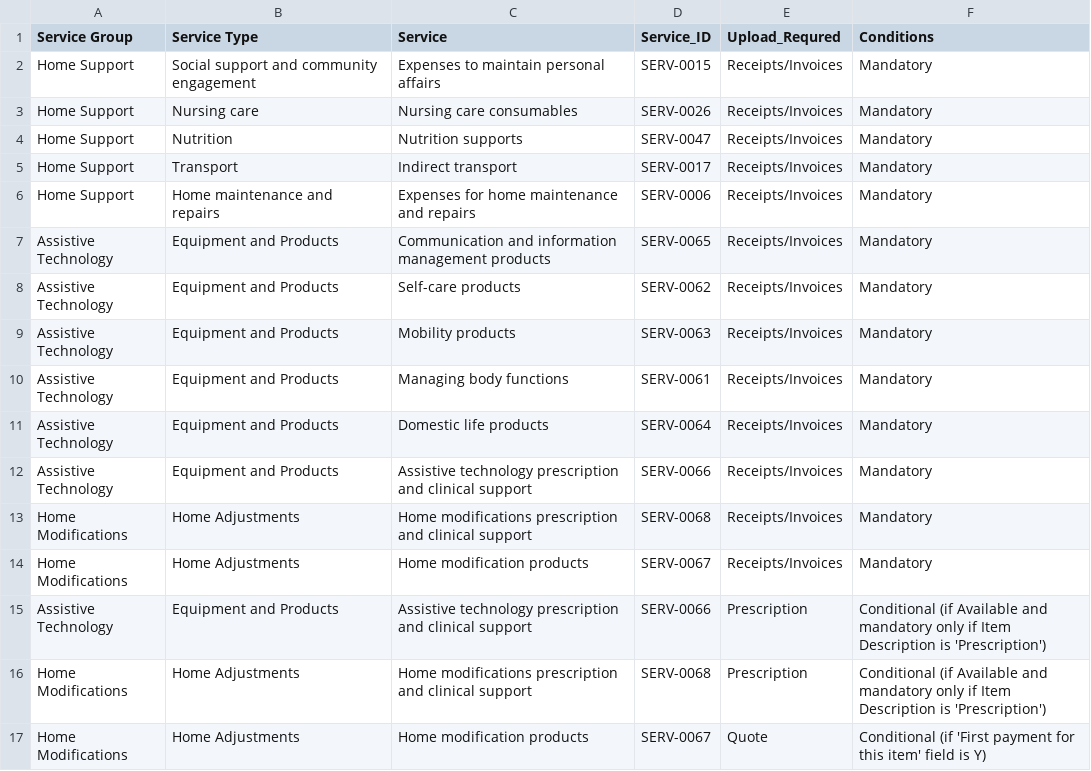
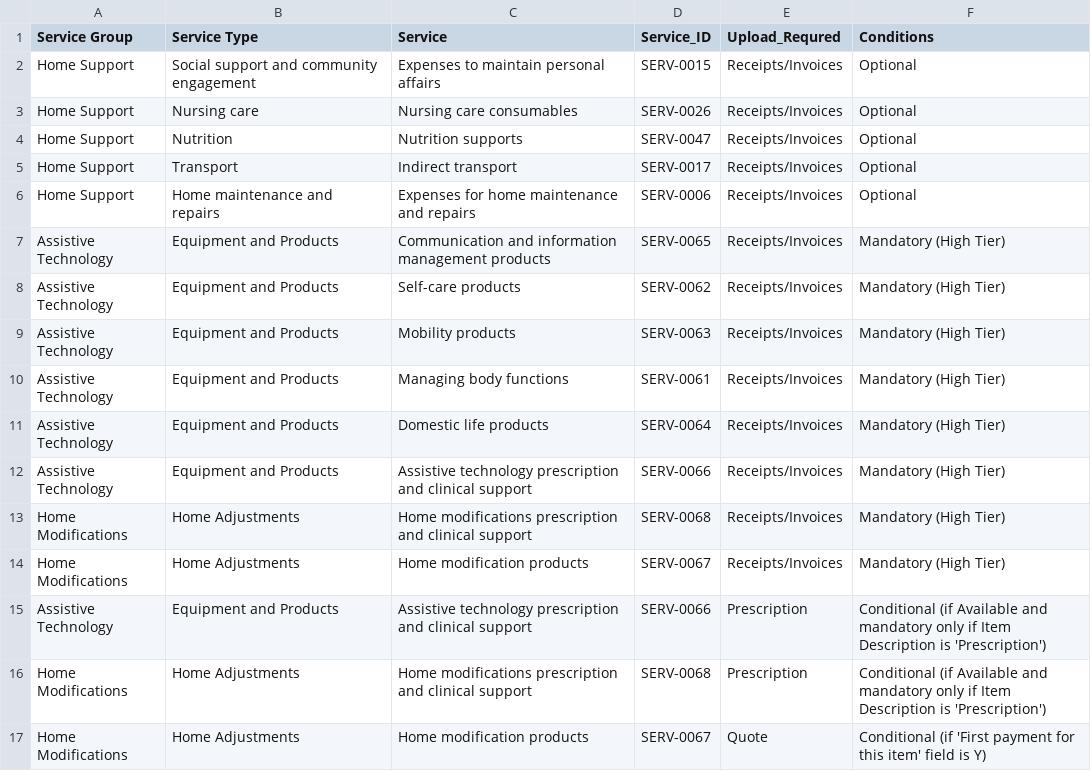
Before and after one commit to viklas/service-list-explorer, a CSV file: public/data/Upload_Required_Business_Rules.csv, drawn as a sheet.

Commit message:
Update Upload_Required_Business_Rules.csv
Update business rules to match v4 program manual

```diff
--- a/public/data/Upload_Required_Business_Rules.csv
+++ b/public/data/Upload_Required_Business_Rules.csv
@@ -1,15 +1,15 @@
 Service Group,Service Type,Service,Service_ID,Upload_Requred,Conditions
-Home Support,Social support and community engagement,Expenses to maintain personal affairs,SERV-0015,Receipts/Invoices,Mandatory
-Home Support,Nursing care,Nursing care consumables,SERV-0026,Receipts/Invoices,Mandatory
-Home Support,Nutrition ,Nutrition supports ,SERV-0047,Receipts/Invoices,Mandatory
-Home Support,Transport,Indirect transport,SERV-0017,Receipts/Invoices,Mandatory
-Home Support,Home maintenance and repairs,Expenses for home maintenance and repairs,SERV-0006,Receipts/Invoices,Mandatory
-Assistive Technology,Equipment and Products,Communication and information management products,SERV-0065,Receipts/Invoices,Mandatory
-Assistive Technology,Equipment and Products,Self-care products,SERV-0062,Receipts/Invoices,Mandatory
-Assistive Technology,Equipment and Products,Mobility products,SERV-0063,Receipts/Invoices,Mandatory
-Assistive Technology,Equipment and Products,Managing body functions,SERV-0061,Receipts/Invoices,Mandatory
-Assistive Technology,Equipment and Products,Domestic life products,SERV-0064,Receipts/Invoices,Mandatory
-Assistive Technology,Equipment and Products,Assistive technology prescription and clinical support,SERV-0066,Receipts/Invoices,Mandatory
-Home Modifications ,Home Adjustments,Home modifications prescription and clinical support,SERV-0068,Receipts/Invoices,Mandatory
-Home Modifications ,Home Adjustments,Home modification products,SERV-0067,Receipts/Invoices,Mandatory
+Home Support,Social support and community engagement,Expenses to maintain personal affairs,SERV-0015,Receipts/Invoices,Optional
+Home Support,Nursing care,Nursing care consumables,SERV-0026,Receipts/Invoices,Optional
+Home Support,Nutrition ,Nutrition supports ,SERV-0047,Receipts/Invoices,Optional
+Home Support,Transport,Indirect transport,SERV-0017,Receipts/Invoices,Optional
+Home Support,Home maintenance and repairs,Expenses for home maintenance and repairs,SERV-0006,Receipts/Invoices,Optional
+Assistive Technology,Equipment and Products,Communication and information management products,SERV-0065,Receipts/Invoices,Mandatory (High Tier)
+Assistive Technology,Equipment and Products,Self-care products,SERV-0062,Receipts/Invoices,Mandatory (High Tier)
+Assistive Technology,Equipment and Products,Mobility products,SERV-0063,Receipts/Invoices,Mandatory (High Tier)
+Assistive Technology,Equipment and Products,Managing body functions,SERV-0061,Receipts/Invoices,Mandatory (High Tier)
+Assistive Technology,Equipment and Products,Domestic life products,SERV-0064,Receipts/Invoices,Mandatory (High Tier)
+Assistive Technology,Equipment and Products,Assistive technology prescription and clinical support,SERV-0066,Receipts/Invoices,Mandatory (High Tier)
+Home Modifications ,Home Adjustments,Home modifications prescription and clinical support,SERV-0068,Receipts/Invoices,Mandatory (High Tier)
+Home Modifications ,Home Adjustments,Home modification products,SERV-0067,Receipts/Invoices,Mandatory (High Tier)
 Assistive Technology,Equipment and Products,Assistive technology prescription and clinical support,SERV-0066,Prescription,Conditional (if Available and mandatory only if Item Description is 'Prescription')
```
